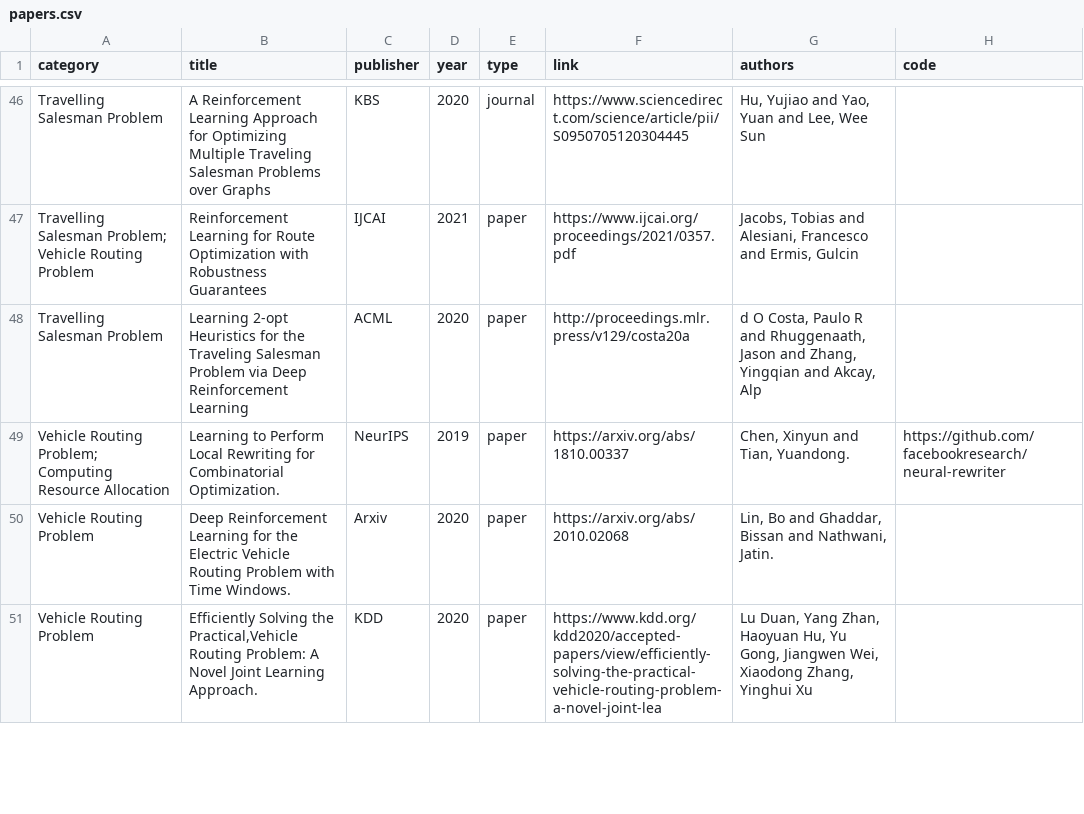
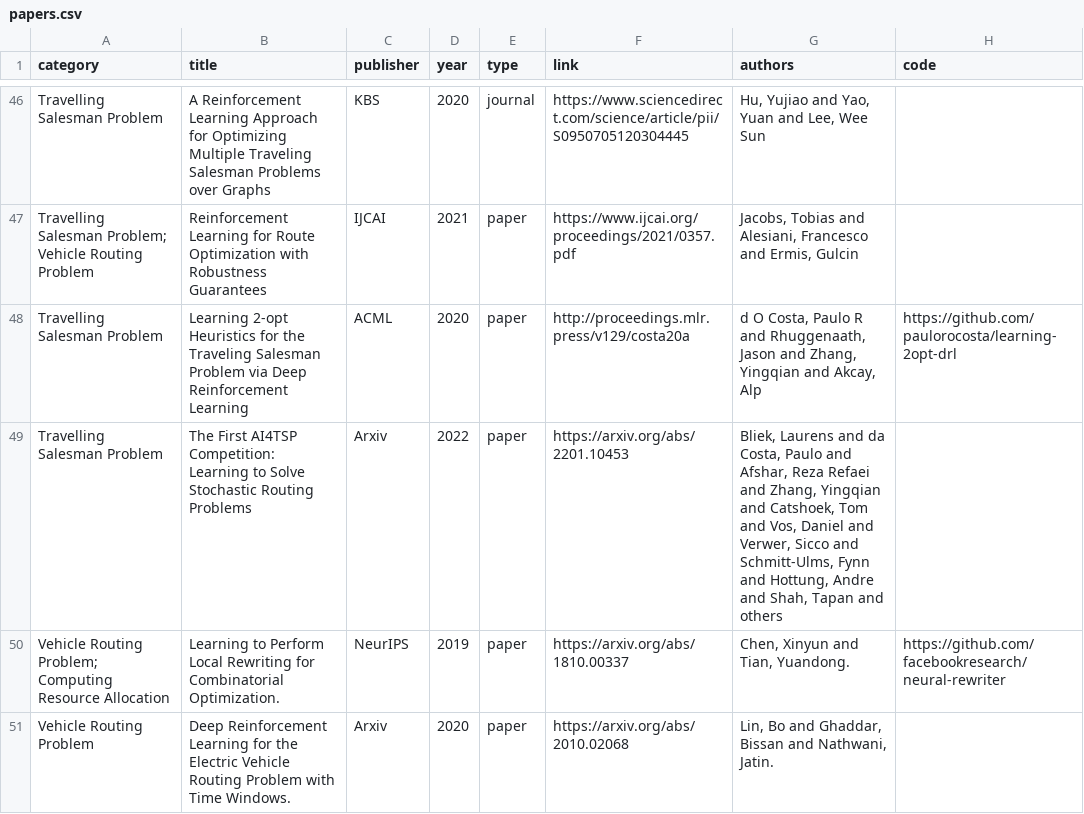
Before and after one commit to Thinklab-SJTU/awesome-ml4co, a CSV file: data/papers.csv, drawn as a sheet; only a part is shown, gaps mark what is left out; the shorter side is filled out with more unchanged rows; the diff names each change by its address in the sheet, - before the commit and + after, or states it on an @@ line.

Commit message:
Add one AI4TSP paper.

```diff
--- a/data/papers.csv
+++ b/data/papers.csv
-H48 (code): (empty)
+H48 (code): https://github.com/paulorocosta/learning-2opt-drl
+row 49: Travelling Salesman Problem | The First AI4TSP Competition: Learning to Solve Stochastic Routing Problems | Arxiv | 2022 | paper | https://arxiv.org/abs/2201.10453 | Bliek, Laurens and da Costa, Paulo and Afshar, Reza Refaei and Zhang, Yingqian and Catshoek, Tom and Vos, Daniel and Verwer, Sicco and Schmitt-Ulms, Fynn and Hottung, Andre and Shah, Tapan and others
```
Also changed, not shown: 1 other file.
